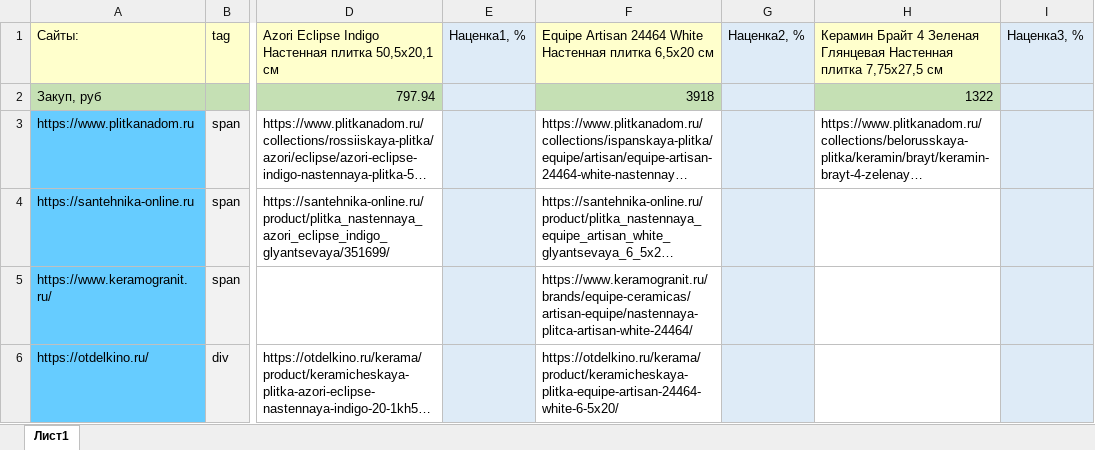
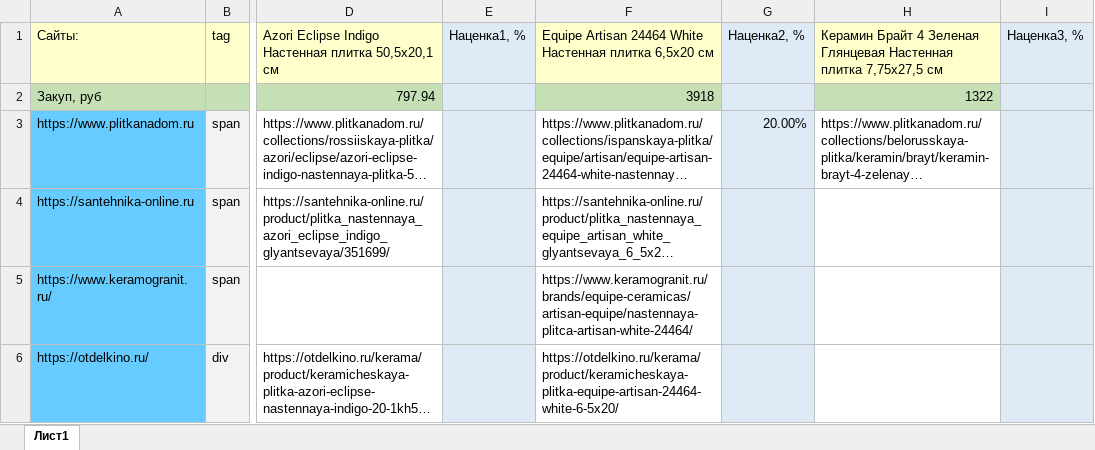
Before and after one commit to alekseybiz/Data-analyzis, an Excel workbook: Prices_Tiles_Competitors/sources_xlsx.xlsx, sheet Лист1, drawn as a sheet; only a part is shown, gaps mark what is left out; long unchanged cells end in …; values as stored, in another font and other column widths than the file's, no borders; the diff names each change by its address in the sheet, - before the commit and + after, or states it on an @@ line.

```diff
--- a/Prices_Tiles_Competitors/sources_xlsx.xlsx (sheet Лист1)
+++ b/Prices_Tiles_Competitors/sources_xlsx.xlsx (sheet Лист1)
-G3: (empty)
+G3: 20.00%
```
Also changed, not shown: Prices_Tiles_Competitors/Prices_xlsx.xlsx, 1 other file.
